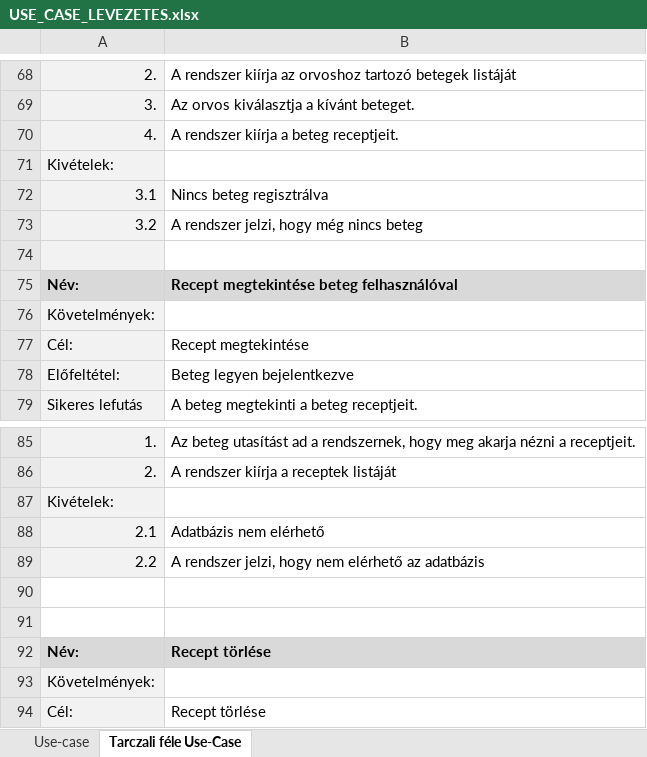
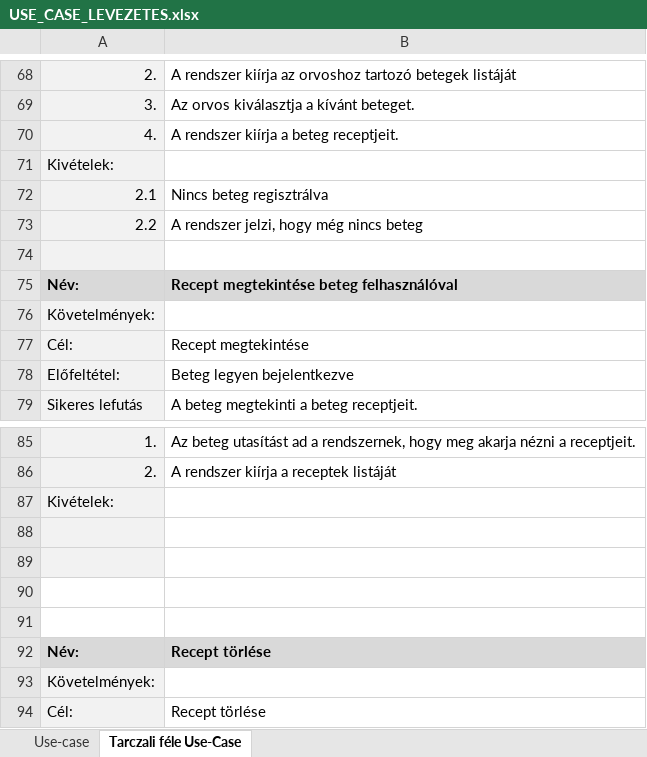
Before and after one commit to Ac1dD4v3/SzoftTech, an Excel workbook: USE_CASE_LEVEZETES.xlsx, sheet Tarczali féle Use-Case, drawn as a sheet; only a part is shown, gaps mark what is left out; values as stored, in another font and other column widths than the file's, no borders; the diff names each change by its address in the sheet, - before the commit and + after, or states it on an @@ line.

Commit message:
Update USE_CASE_LEVEZETES.xlsx

```diff
--- a/USE_CASE_LEVEZETES.xlsx (sheet Tarczali féle Use-Case)
+++ b/USE_CASE_LEVEZETES.xlsx (sheet Tarczali féle Use-Case)
-A72: 3.1
+A72: 2.1
-A73: 3.2
+A73: 2.2
-row 88: 2.1 | Adatbázis nem elérhető
+row 88: (empty)
-row 89: 2.2 | A rendszer jelzi, hogy nem elérhető az adatbázis
+row 89: (empty)
```
